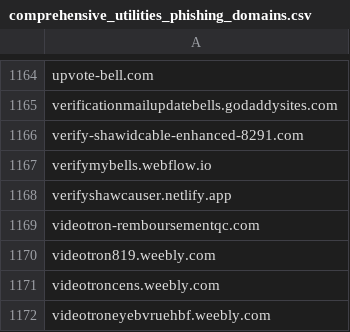
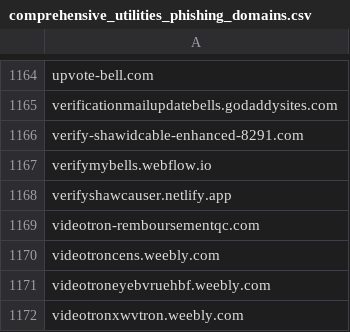
Before and after one commit to Phishcan/phishcan-data, a CSV file: api/utilities/comprehensive_utilities_phishing_domains.csv, drawn as a sheet; only a part is shown, gaps mark what is left out; the shorter side is filled out with more unchanged rows.

```diff
--- a/api/utilities/comprehensive_utilities_phishing_domains.csv
+++ b/api/utilities/comprehensive_utilities_phishing_domains.csv
@@ -1169,3 +1169,2 @@ verifyshawcauser.netlify.app
 videotron-remboursementqc.com
-videotron819.weebly.com
 videotroncens.weebly.com
```
Also changed, not shown: api/banking/comprehensive_banking_phishing_domains.csv, 9 other files.
